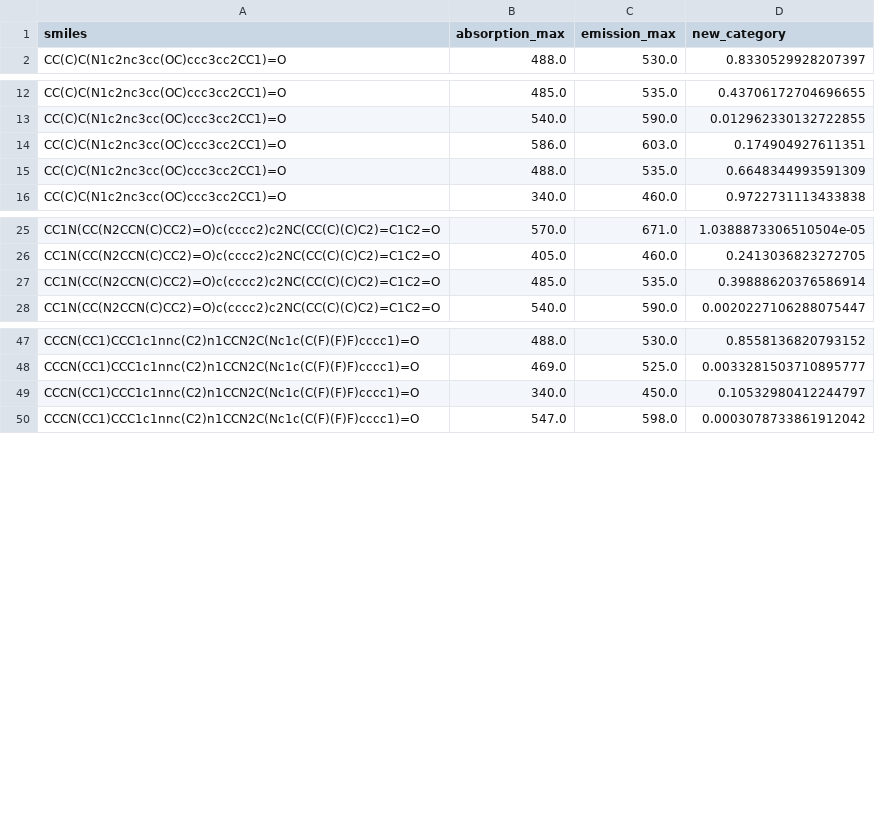
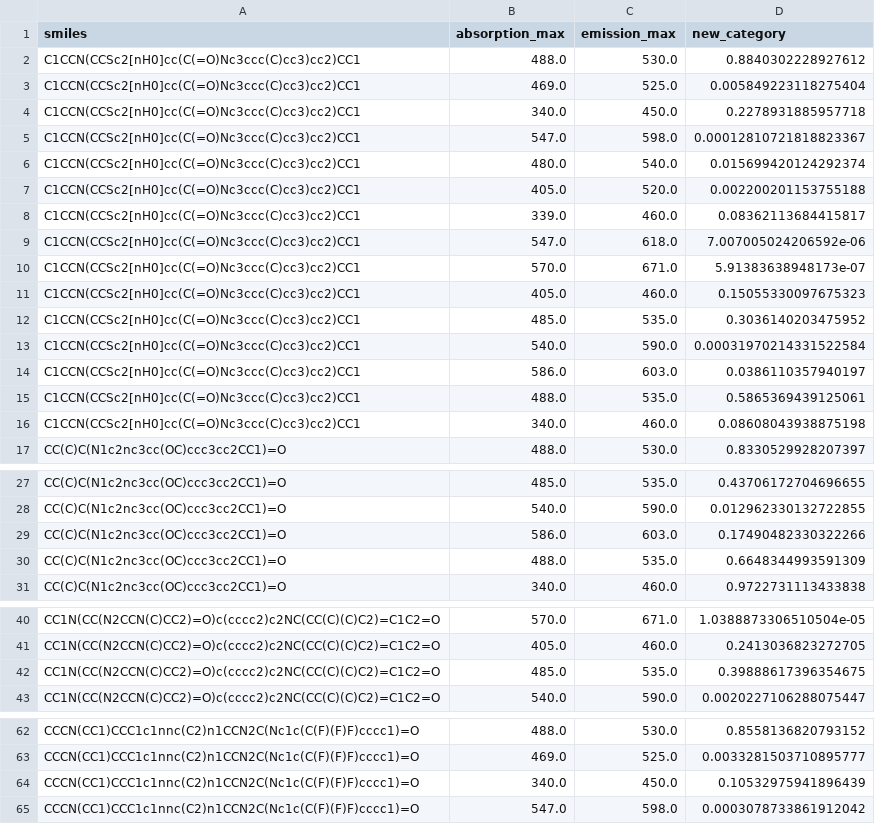
Before and after one commit to 18lyb12/proby, a CSV file: proby/data/output1/model_1_preds.csv, drawn as a sheet; only a part is shown, gaps mark what is left out; the diff covers the shown part only.

```diff
--- a/proby/data/output1/model_1_preds.csv
+++ b/proby/data/output1/model_1_preds.csv
@@ -1,2 +1,17 @@
 smiles,absorption_max,emission_max,new_category
+C1CCN(CCSc2[nH0]cc(C(=O)Nc3ccc(C)cc3)cc2)CC1,488.0,530.0,0.8840302228927612
+C1CCN(CCSc2[nH0]cc(C(=O)Nc3ccc(C)cc3)cc2)CC1,469.0,525.0,0.005849223118275404
+C1CCN(CCSc2[nH0]cc(C(=O)Nc3ccc(C)cc3)cc2)CC1,340.0,450.0,0.2278931885957718
+C1CCN(CCSc2[nH0]cc(C(=O)Nc3ccc(C)cc3)cc2)CC1,547.0,598.0,0.00012810721818823367
+C1CCN(CCSc2[nH0]cc(C(=O)Nc3ccc(C)cc3)cc2)CC1,480.0,540.0,0.015699420124292374
+C1CCN(CCSc2[nH0]cc(C(=O)Nc3ccc(C)cc3)cc2)CC1,405.0,520.0,0.002200201153755188
+C1CCN(CCSc2[nH0]cc(C(=O)Nc3ccc(C)cc3)cc2)CC1,339.0,460.0,0.08362113684415817
+C1CCN(CCSc2[nH0]cc(C(=O)Nc3ccc(C)cc3)cc2)CC1,547.0,618.0,7.007005024206592e-06
+C1CCN(CCSc2[nH0]cc(C(=O)Nc3ccc(C)cc3)cc2)CC1,570.0,671.0,5.91383638948173e-07
+C1CCN(CCSc2[nH0]cc(C(=O)Nc3ccc(C)cc3)cc2)CC1,405.0,460.0,0.15055330097675323
+C1CCN(CCSc2[nH0]cc(C(=O)Nc3ccc(C)cc3)cc2)CC1,485.0,535.0,0.3036140203475952
+C1CCN(CCSc2[nH0]cc(C(=O)Nc3ccc(C)cc3)cc2)CC1,540.0,590.0,0.00031970214331522584
+C1CCN(CCSc2[nH0]cc(C(=O)Nc3ccc(C)cc3)cc2)CC1,586.0,603.0,0.0386110357940197
+C1CCN(CCSc2[nH0]cc(C(=O)Nc3ccc(C)cc3)cc2)CC1,488.0,535.0,0.5865369439125061
+C1CCN(CCSc2[nH0]cc(C(=O)Nc3ccc(C)cc3)cc2)CC1,340.0,460.0,0.08608043938875198
 CC(C)C(N1c2nc3cc(OC)ccc3cc2CC1)=O,488.0,530.0,0.8330529928207397
@@ -13,3 +28,3 @@ CC(C)C(N1c2nc3cc(OC)ccc3cc2CC1)=O,485.0,535.0,0.43706172704696655
 CC(C)C(N1c2nc3cc(OC)ccc3cc2CC1)=O,540.0,590.0,0.012962330132722855
-CC(C)C(N1c2nc3cc(OC)ccc3cc2CC1)=O,586.0,603.0,0.174904927611351
+CC(C)C(N1c2nc3cc(OC)ccc3cc2CC1)=O,586.0,603.0,0.17490482330322266
 CC(C)C(N1c2nc3cc(OC)ccc3cc2CC1)=O,488.0,535.0,0.6648344993591309
@@ -26,3 +41,3 @@ CC1N(CC(N2CCN(C)CC2)=O)c(cccc2)c2NC(CC(C)(C)C2)=C1C2=O,570.0,671.0,1.03888733065
 CC1N(CC(N2CCN(C)CC2)=O)c(cccc2)c2NC(CC(C)(C)C2)=C1C2=O,405.0,460.0,0.2413036823272705
-CC1N(CC(N2CCN(C)CC2)=O)c(cccc2)c2NC(CC(C)(C)C2)=C1C2=O,485.0,535.0,0.39888620376586914
+CC1N(CC(N2CCN(C)CC2)=O)c(cccc2)c2NC(CC(C)(C)C2)=C1C2=O,485.0,535.0,0.39888617396354675
 CC1N(CC(N2CCN(C)CC2)=O)c(cccc2)c2NC(CC(C)(C)C2)=C1C2=O,540.0,590.0,0.0020227106288075447
@@ -48,3 +63,3 @@ CCCN(CC1)CCC1c1nnc(C2)n1CCN2C(Nc1c(C(F)(F)F)cccc1)=O,488.0,530.0,0.8558136820793
 CCCN(CC1)CCC1c1nnc(C2)n1CCN2C(Nc1c(C(F)(F)F)cccc1)=O,469.0,525.0,0.0033281503710895777
-CCCN(CC1)CCC1c1nnc(C2)n1CCN2C(Nc1c(C(F)(F)F)cccc1)=O,340.0,450.0,0.10532980412244797
+CCCN(CC1)CCC1c1nnc(C2)n1CCN2C(Nc1c(C(F)(F)F)cccc1)=O,340.0,450.0,0.10532975941896439
 CCCN(CC1)CCC1c1nnc(C2)n1CCN2C(Nc1c(C(F)(F)F)cccc1)=O,547.0,598.0,0.0003078733861912042
```
Also changed, not shown: 14 edited cells elsewhere in this file, proby/data/intermediate/model_1_data.csv, proby/data/intermediate/model_1_features.csv, 27 other files.
